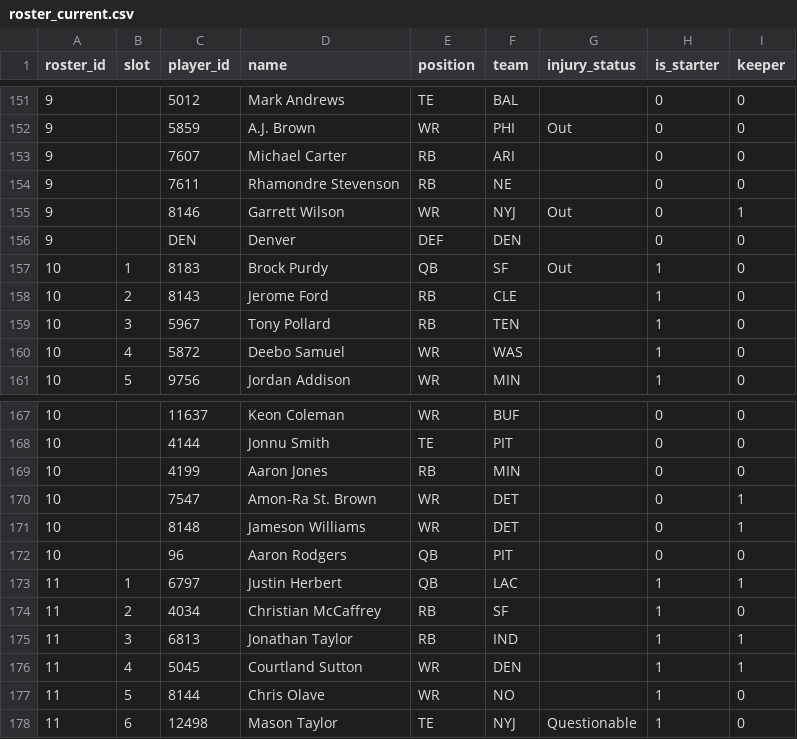
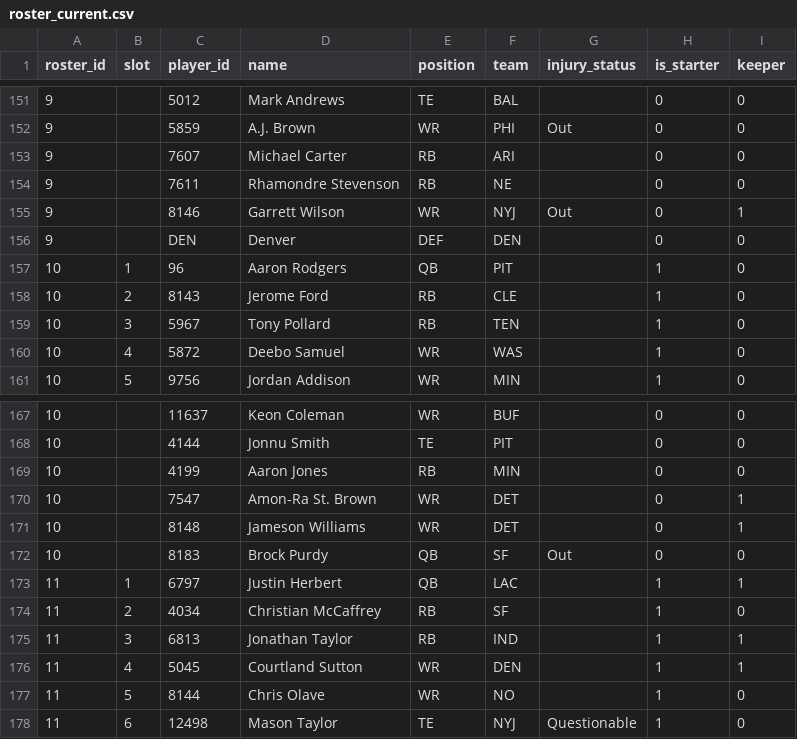
Before and after one commit to MichaelRyanJr/SleeperAgent, a CSV file: docs/league_1181689020258160640_2025/roster_current.csv, drawn as a sheet; only a part is shown, gaps mark what is left out.

```diff
--- a/docs/league_1181689020258160640_2025/roster_current.csv
+++ b/docs/league_1181689020258160640_2025/roster_current.csv
@@ -156,3 +156,3 @@ roster_id,slot,player_id,name,position,team,injury_status,is_starter,keeper
 9,,DEN,Denver,DEF,DEN,,0,0
-10,1,8183,Brock Purdy,QB,SF,Out,1,0
+10,1,96,Aaron Rodgers,QB,PIT,,1,0
 10,2,8143,Jerome Ford,RB,CLE,,1,0
@@ -171,3 +171,3 @@ roster_id,slot,player_id,name,position,team,injury_status,is_starter,keeper
 10,,8148,Jameson Williams,WR,DET,,0,1
-10,,96,Aaron Rodgers,QB,PIT,,0,0
+10,,8183,Brock Purdy,QB,SF,Out,0,0
 11,1,6797,Justin Herbert,QB,LAC,,1,1
```
Also changed, not shown: 28 other files.
